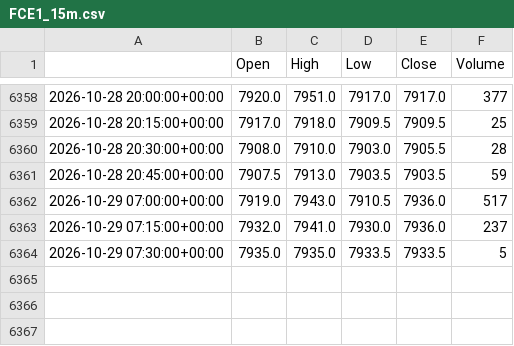
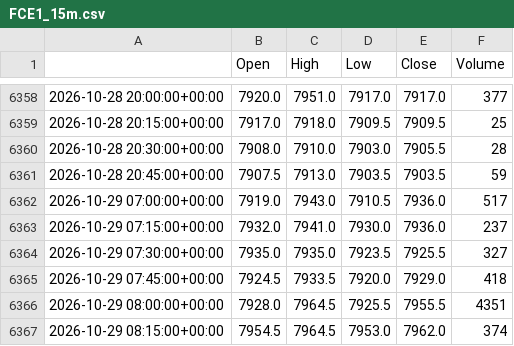
Before and after one commit to loljack01/AutoTrader, a CSV file: data/cache/FCE1_15m.csv, drawn as a sheet; only a part is shown, gaps mark what is left out.

```diff
--- a/data/cache/FCE1_15m.csv
+++ b/data/cache/FCE1_15m.csv
@@ -6363,2 +6363,5 @@
 2026-10-29 07:15:00+00:00,7932.0,7941.0,7930.0,7936.0,237
-2026-10-29 07:30:00+00:00,7935.0,7935.0,7933.5,7933.5,5
+2026-10-29 07:30:00+00:00,7935.0,7935.0,7923.5,7925.5,327
+2026-10-29 07:45:00+00:00,7924.5,7933.5,7920.0,7929.0,418
+2026-10-29 08:00:00+00:00,7928.0,7964.5,7925.5,7955.5,4351
+2026-10-29 08:15:00+00:00,7954.5,7964.5,7953.0,7962.0,374
```
Also changed, not shown: data/cache/ES1_15m.csv, data/cache/FCE1_5m.csv, 22 other files.
